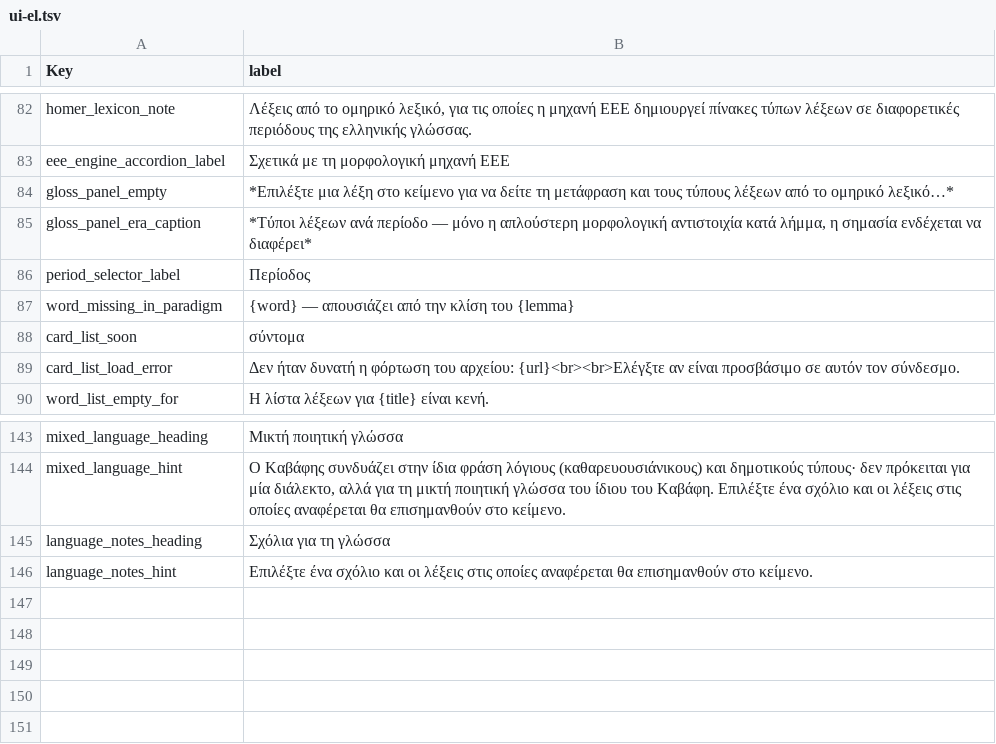
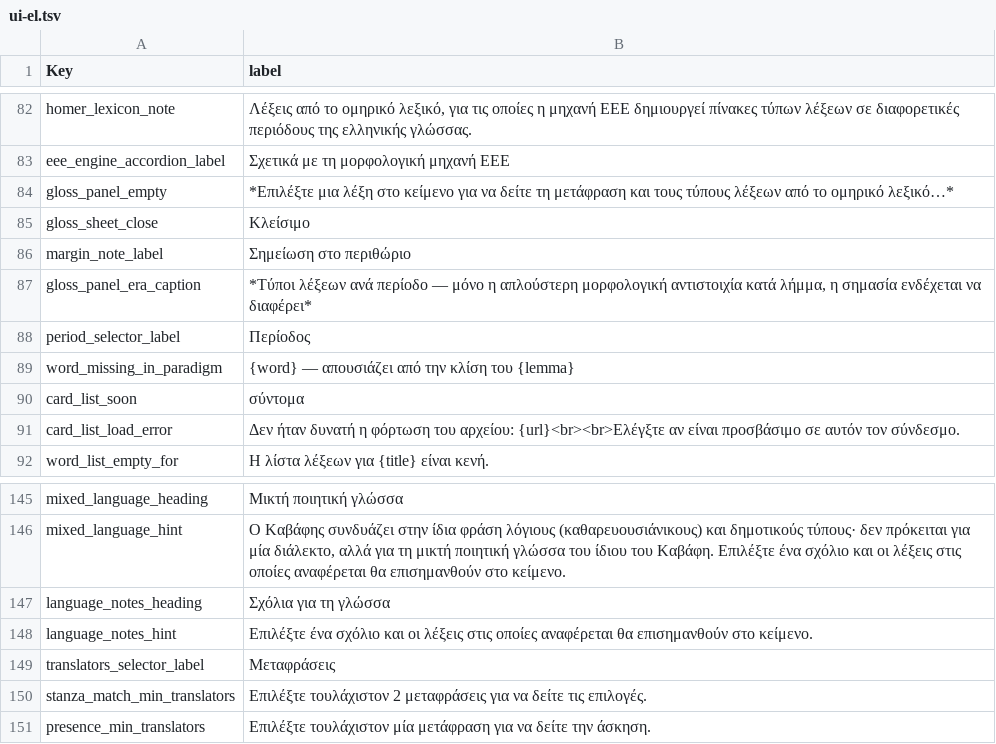
Before and after one commit to EEE-project/eee-project, a TSV file: src/eee_project/data/labels/ui-el.tsv, drawn as a sheet; only a part is shown, gaps mark what is left out; the diff names each change by its address in the sheet, - before the commit and + after, or states it on an @@ line.

Commit message:
v1.26.0: add interactive_text wrap and translation, render_gloss_sheet and translator_multiselect

```diff
--- a/src/eee_project/data/labels/ui-el.tsv
+++ b/src/eee_project/data/labels/ui-el.tsv
+row 85: gloss_sheet_close | Κλείσιμο
+row 86: margin_note_label | Σημείωση στο περιθώριο
+row 149: translators_selector_label | Μεταφράσεις
+row 150: stanza_match_min_translators | Επιλέξτε τουλάχιστον 2 μεταφράσεις για να δείτε τις επιλογές.
+row 151: presence_min_translators | Επιλέξτε τουλάχιστον μία μετάφραση για να δείτε την άσκηση.
```
Also changed, not shown: src/eee_project/data/labels/ui-en.tsv, src/eee_project/data/labels/ui-ru.tsv, 15 other files.
